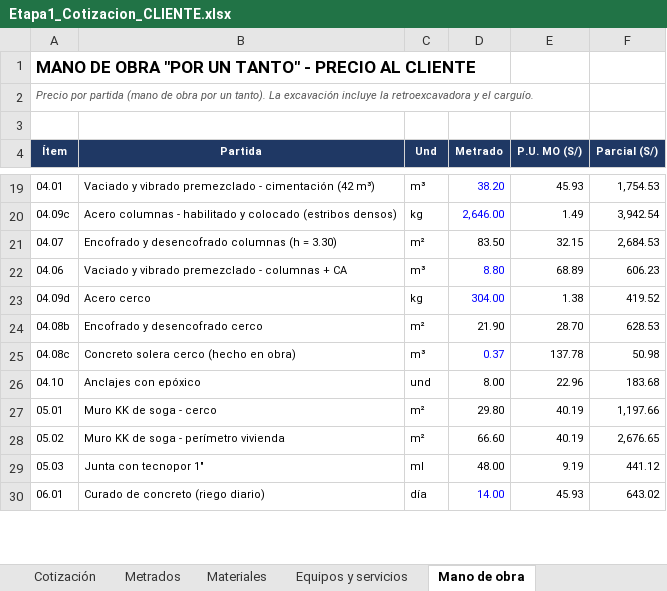
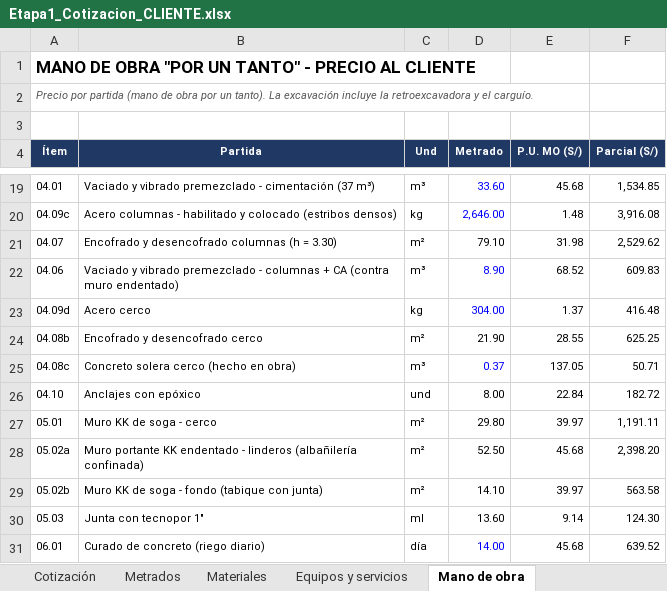
Before and after one commit to layosixsix92/Web-catalogo-fremiotstudio3d, an Excel workbook: metrados/Etapa1_Cotizacion_CLIENTE.xlsx, sheet Mano de obra, drawn as a sheet; only a part is shown, gaps mark what is left out; values as stored, in another font and other column widths than the file's, no borders; removed rows and columns are numbered as before the commit, all else as after; the diff covers the shown part only; the diff names each change by its address in the sheet, - before the commit and + after, or states it on an @@ line.

```diff
--- a/metrados/Etapa1_Cotizacion_CLIENTE.xlsx (sheet Mano de obra)
+++ b/metrados/Etapa1_Cotizacion_CLIENTE.xlsx (sheet Mano de obra)
-B19 (Partida): …- cimentación (42 m³)
+B19 (Partida): …- cimentación (37 m³)
-D19 (Metrado): 38.20
+D19 (Metrado): 33.60
-E19 (P.U. MO (S/)): 45.93
+E19 (P.U. MO (S/)): 45.68
-F19 (Parcial (S/)): 1,754.53
+F19 (Parcial (S/)): 1,534.85
-E20 (P.U. MO (S/)): 1.49
+E20 (P.U. MO (S/)): 1.48
-F20 (Parcial (S/)): 3,942.54
+F20 (Parcial (S/)): 3,916.08
-D21 (Metrado): 83.50
+D21 (Metrado): 79.10
-E21 (P.U. MO (S/)): 32.15
+E21 (P.U. MO (S/)): 31.98
-F21 (Parcial (S/)): 2,684.53
+F21 (Parcial (S/)): 2,529.62
-B22 (Partida): …+ CA
+B22 (Partida): …+ CA (contra muro endentado)
-D22 (Metrado): 8.80
+D22 (Metrado): 8.90
-E22 (P.U. MO (S/)): 68.89
+E22 (P.U. MO (S/)): 68.52
-F22 (Parcial (S/)): 606.23
+F22 (Parcial (S/)): 609.83
-E23 (P.U. MO (S/)): 1.38
+E23 (P.U. MO (S/)): 1.37
-F23 (Parcial (S/)): 419.52
+F23 (Parcial (S/)): 416.48
-E24 (P.U. MO (S/)): 28.70
+E24 (P.U. MO (S/)): 28.55
-F24 (Parcial (S/)): 628.53
+F24 (Parcial (S/)): 625.25
-E25 (P.U. MO (S/)): 137.78
+E25 (P.U. MO (S/)): 137.05
-F25 (Parcial (S/)): 50.98
+F25 (Parcial (S/)): 50.71
-E26 (P.U. MO (S/)): 22.96
+E26 (P.U. MO (S/)): 22.84
-F26 (Parcial (S/)): 183.68
+F26 (Parcial (S/)): 182.72
-E27 (P.U. MO (S/)): 40.19
+E27 (P.U. MO (S/)): 39.97
-F27 (Parcial (S/)): 1,197.66
+F27 (Parcial (S/)): 1,191.11
-row 28: 05.02 | Muro KK de soga - perímetro vivienda | m² | 66.60 | 40.19 | 2,676.65
+row 28: 05.02a | Muro portante KK endentado - linderos (albañilería confinada) | m² | 52.50 | 45.68 | 2,398.20
+row 29: 05.02b | Muro KK de soga - fondo (tabique con junta) | m² | 14.10 | 39.97 | 563.58
-D30 (Metrado): 48.00
+D30 (Metrado): 13.60
-E30 (P.U. MO (S/)): 9.19
+E30 (P.U. MO (S/)): 9.14
-F30 (Parcial (S/)): 441.12
+F30 (Parcial (S/)): 124.30
-E31 (P.U. MO (S/)): 45.93
+E31 (P.U. MO (S/)): 45.68
-F31 (Parcial (S/)): 643.02
+F31 (Parcial (S/)): 639.52
```
Also changed, not shown: 34 edited cells elsewhere in this sheet, sheet Metrados, sheet Materiales, sheet Cotización, sheet Equipos y servicios, metrados/Etapa1_Presupuesto_Informal_INTERNO.xlsx, 9 other files.
